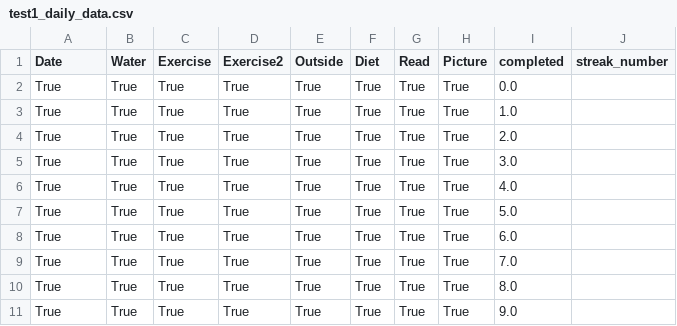
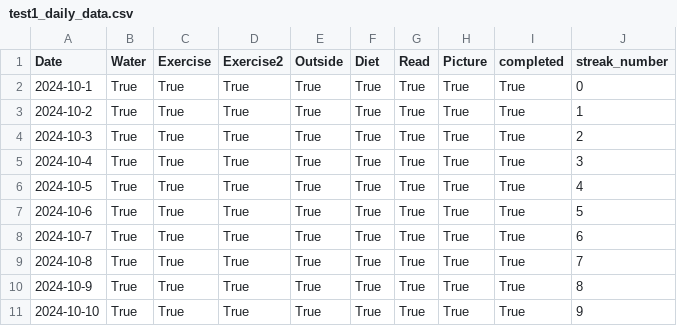
Before and after one commit to hslewin/HabitTracker, a CSV file: test1_daily_data.csv, drawn as a sheet; only a part is shown; the diff covers the shown part only.

Commit message:
Streak is working now Simplifed the flask directing Removed duplicative code that wasn't being used

```diff
--- a/test1_daily_data.csv
+++ b/test1_daily_data.csv
@@ -1,11 +1,11 @@
 Date,Water,Exercise,Exercise2,Outside,Diet,Read,Picture,completed,streak_number
-True,True,True,True,True,True,True,True,0.0,
-True,True,True,True,True,True,True,True,1.0,
-True,True,True,True,True,True,True,True,2.0,
-True,True,True,True,True,True,True,True,3.0,
-True,True,True,True,True,True,True,True,4.0,
-True,True,True,True,True,True,True,True,5.0,
-True,True,True,True,True,True,True,True,6.0,
-True,True,True,True,True,True,True,True,7.0,
-True,True,True,True,True,True,True,True,8.0,
-True,True,True,True,True,True,True,True,9.0,
+2024-10-1,True,True,True,True,True,True,True,True,0
+2024-10-2,True,True,True,True,True,True,True,True,1
+2024-10-3,True,True,True,True,True,True,True,True,2
+2024-10-4,True,True,True,True,True,True,True,True,3
+2024-10-5,True,True,True,True,True,True,True,True,4
+2024-10-6,True,True,True,True,True,True,True,True,5
+2024-10-7,True,True,True,True,True,True,True,True,6
+2024-10-8,True,True,True,True,True,True,True,True,7
+2024-10-9,True,True,True,True,True,True,True,True,8
+2024-10-10,True,True,True,True,True,True,True,True,9
```
Also changed, not shown: 1 added row and 31 edited cells elsewhere in this file, 4 other files.
